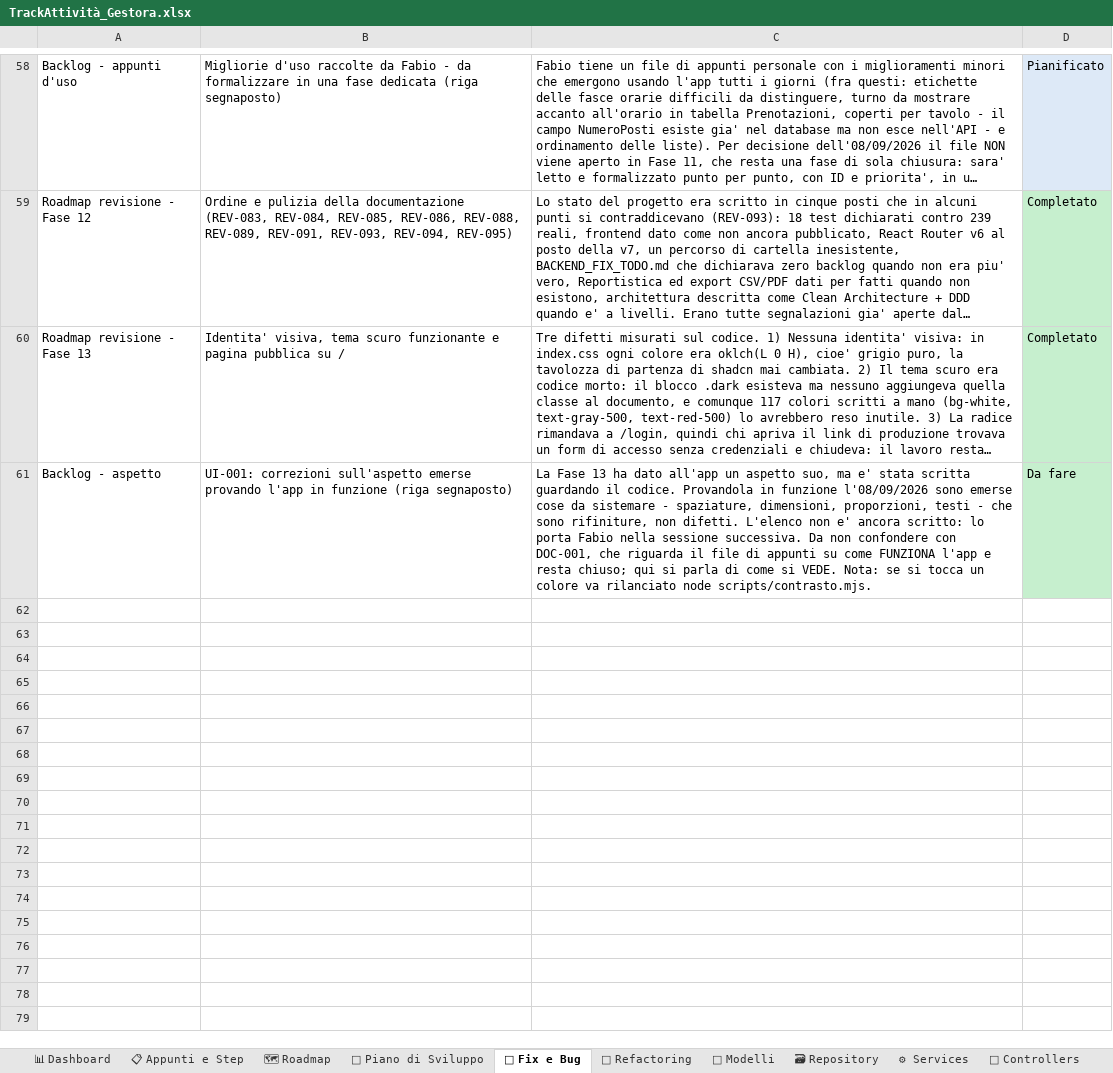
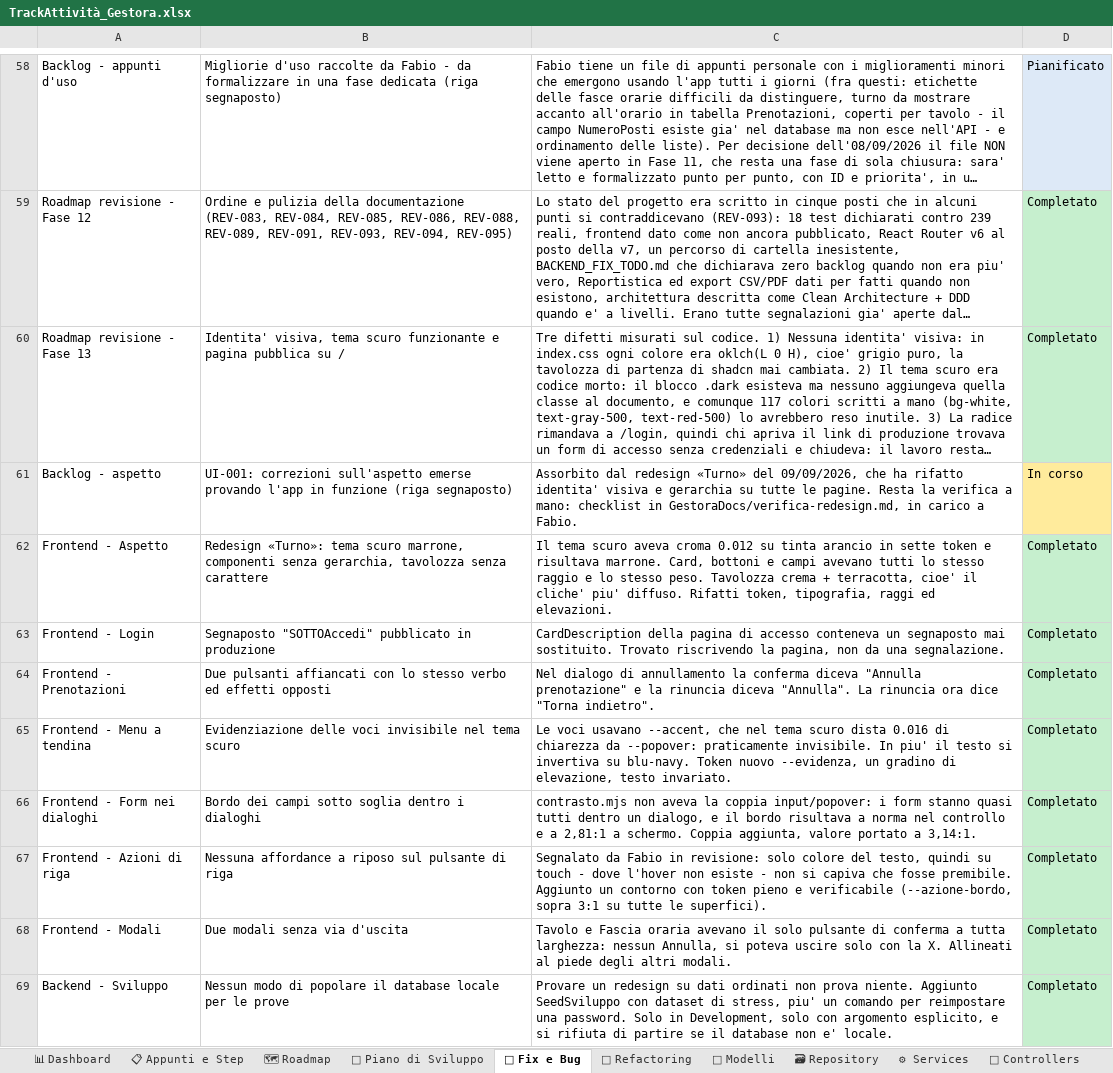
Before and after one commit to iacurtofabio-ui/Gestora-Project, an Excel workbook: TrackAttività_Gestora.xlsx, sheet 🐛 Fix e Bug, drawn as a sheet; only a part is shown, gaps mark what is left out; long unchanged cells end in …; values as stored, in another font and other column widths than the file's, no borders; the diff names each change by its address in the sheet, - before the commit and + after, or states it on an @@ line.

```diff
--- a/TrackAttività_Gestora.xlsx (sheet 🐛 Fix e Bug)
+++ b/TrackAttività_Gestora.xlsx (sheet 🐛 Fix e Bug)
-C61: La Fase 13 ha dato all'app un aspetto suo, ma e' stata scritta guardando il codice. Provandola in funzione l'08/09/2026 sono emerse cose da sistemare - spaziature, dimensioni, proporzioni, testi - che sono rifiniture, non difetti. L'elenco non e' ancora scritto: lo porta Fabio nella sessione successiva. Da non confondere con DOC-001, che riguarda il file di appunti su come FUNZIONA l'app e resta chiuso; qui si parla di come si VEDE. Nota: se si tocca un colore va rilanciato node scripts/contrasto.mjs.
+C61: Assorbito dal redesign «Turno» del 09/09/2026, che ha rifatto identita' visiva e gerarchia su tutte le pagine. Resta la verifica a mano: checklist in GestoraDocs/verifica-redesign.md, in carico a Fabio.
-D61: Da fare
+D61: In corso
-D61 fill: #C6EFCE
+D61 fill: #FFEB9C
+row 62: Frontend - Aspetto | Redesign «Turno»: tema scuro marrone, componenti senza gerarchia, tavolozza senza carattere | Il tema scuro aveva croma 0.012 su tinta arancio in sette token e risultava marrone. Card, bottoni e campi avevano tutti lo stesso raggio e lo stesso peso. Tavolozza crema + terracotta, cioe' il cliche' piu' diffuso. Rifatti token, tipografia, raggi ed elevazioni. | Completato
+row 63: Frontend - Login | Segnaposto "SOTTOAccedi" pubblicato in produzione | CardDescription della pagina di accesso conteneva un segnaposto mai sostituito. Trovato riscrivendo la pagina, non da una segnalazione. | Completato
+row 64: Frontend - Prenotazioni | Due pulsanti affiancati con lo stesso verbo ed effetti opposti | Nel dialogo di annullamento la conferma diceva "Annulla prenotazione" e la rinuncia diceva "Annulla". La rinuncia ora dice "Torna indietro". | Completato
+row 65: Frontend - Menu a tendina | Evidenziazione delle voci invisibile nel tema scuro | Le voci usavano --accent, che nel tema scuro dista 0.016 di chiarezza da --popover: praticamente invisibile. In piu' il testo si invertiva su blu-navy. Token nuovo --evidenza, un gradino di elevazione, testo invariato. | Completato
+row 66: Frontend - Form nei dialoghi | Bordo dei campi sotto soglia dentro i dialoghi | contrasto.mjs non aveva la coppia input/popover: i form stanno quasi tutti dentro un dialogo, e il bordo risultava a norma nel controllo e a 2,81:1 a schermo. Coppia aggiunta, valore portato a 3,14:1. | Completato
+row 67: Frontend - Azioni di riga | Nessuna affordance a riposo sul pulsante di riga | Segnalato da Fabio in revisione: solo colore del testo, quindi su touch - dove l'hover non esiste - non si capiva che fosse premibile. Aggiunto un contorno con token pieno e verificabile (--azione-bordo, sopra 3:1 su tutte le superfici). | Completato
+row 68: Frontend - Modali | Due modali senza via d'uscita | Tavolo e Fascia oraria avevano il solo pulsante di conferma a tutta larghezza: nessun Annulla, si poteva uscire solo con la X. Allineati al piede degli altri modali. | Completato
+row 69: Backend - Sviluppo | Nessun modo di popolare il database locale per le prove | Provare un redesign su dati ordinati non prova niente. Aggiunto SeedSviluppo con dataset di stress, piu' un comando per reimpostare una password. Solo in Development, solo con argomento esplicito, e si rifiuta di partire se il database non e' locale. | Completato
```
Also changed, not shown: sheet 📋 Appunti e Step, sheet 📅 Piano di Sviluppo, sheet 🗺 Roadmap, sheet 📊 Dashboard, 10 other files.
